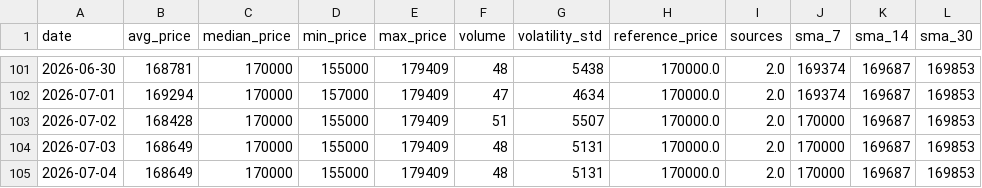
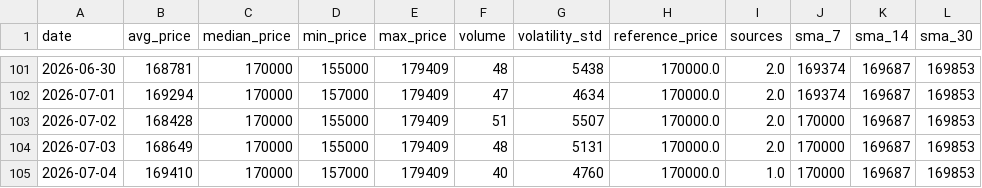
Before and after one commit to AbelV22/project-foundation, a CSV file: public/history_stats.csv, drawn as a sheet; only a part is shown, gaps mark what is left out.

```diff
--- a/public/history_stats.csv
+++ b/public/history_stats.csv
@@ -104,2 +104,2 @@ date,avg_price,median_price,min_price,max_price,volume,volatility_std,reference_
 2026-07-03,168649,170000,155000,179409,48,5131,170000.0,2.0,170000,169687,169853
-2026-07-04,168649,170000,155000,179409,48,5131,170000.0,2.0,170000,169687,169853
+2026-07-04,169410,170000,157000,179409,40,4760,170000.0,1.0,170000,169687,169853
```
Also changed, not shown: 3 other files.
